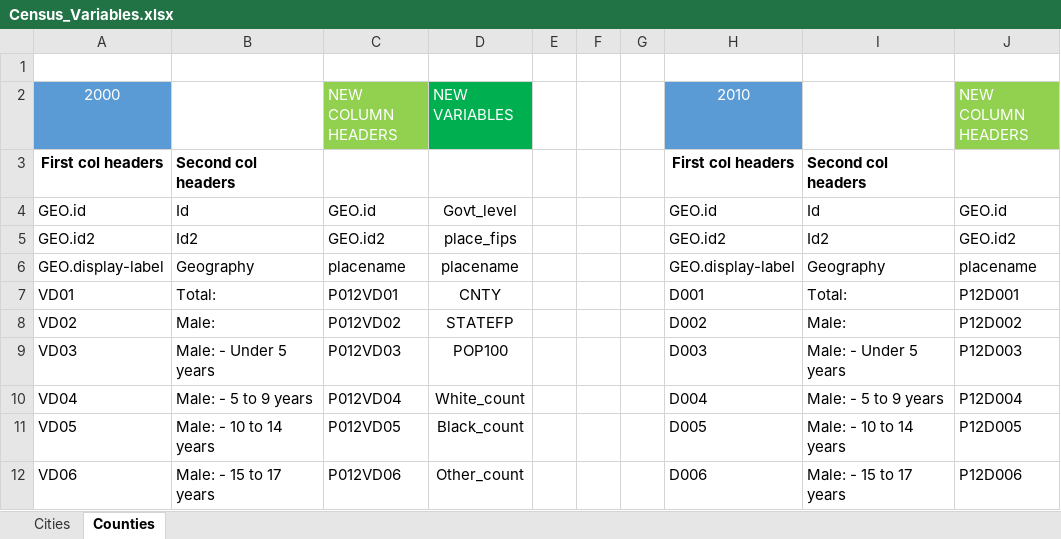
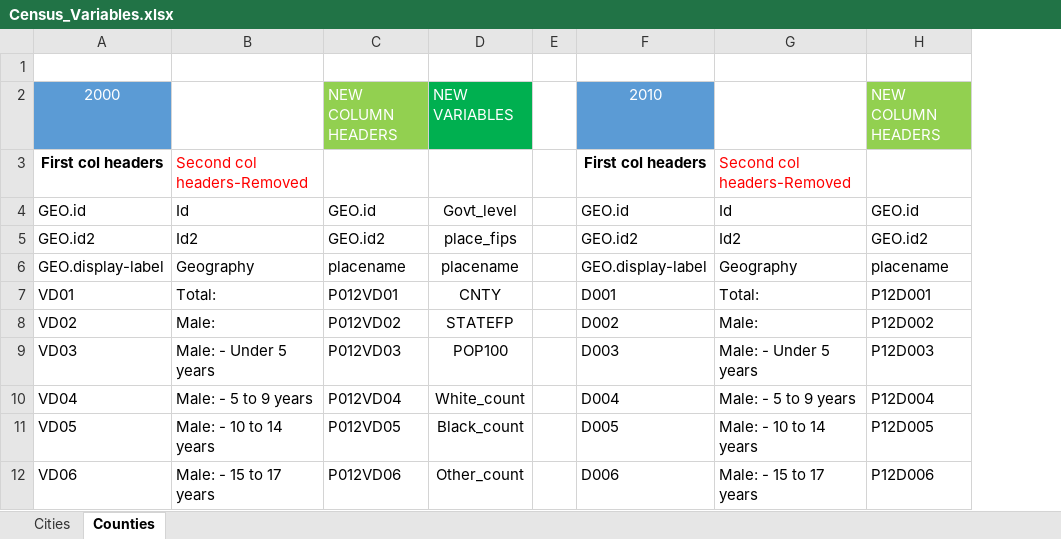
Before and after one commit to salma-shaik/research-projects-old, an Excel workbook: main_census_merge/reference_data_files/Census_Variables.xlsx, sheet Counties, drawn as a sheet; only a part is shown; values as stored, in another font and other column widths than the file's, no borders; removed rows and columns are numbered as before the commit, all else as after; the diff names each change by its address in the sheet, - before the commit and + after, or states it on an @@ line.

```diff
--- a/main_census_merge/reference_data_files/Census_Variables.xlsx (sheet Counties)
+++ b/main_census_merge/reference_data_files/Census_Variables.xlsx (sheet Counties)
-column F, empty
-column G, empty
-B3: Second col headers
+B3: Second col headers-Removed
@@ B3 bold: on → off, text colour: black → #FF0000 @@
-G3: Second col headers
+G3: Second col headers-Removed
@@ G3 bold: on → off, text colour: black → #FF0000 @@
```
Also changed, not shown: sheet Cities, 15 other files.
